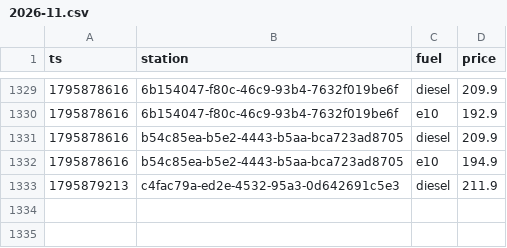
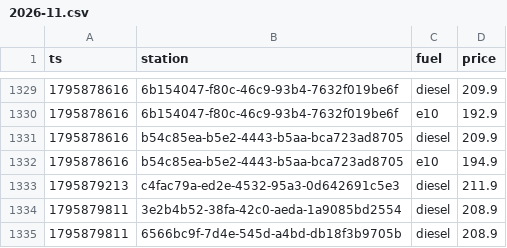
Before and after one commit to Mario-vibe/spritpreis-kompass, a CSV file: data/events/2026-11.csv, drawn as a sheet; only a part is shown, gaps mark what is left out.

```diff
--- a/data/events/2026-11.csv
+++ b/data/events/2026-11.csv
@@ -1333 +1333,3 @@ ts,station,fuel,price
 1795879213,c4fac79a-ed2e-4532-95a3-0d642691c5e3,diesel,211.9
+1795879811,3e2b4b52-38fa-42c0-aeda-1a9085bd2554,diesel,208.9
+1795879811,6566bc9f-7d4e-545d-a4bd-db18f3b9705b,diesel,208.9
```
Also changed, not shown: 3 other files.
